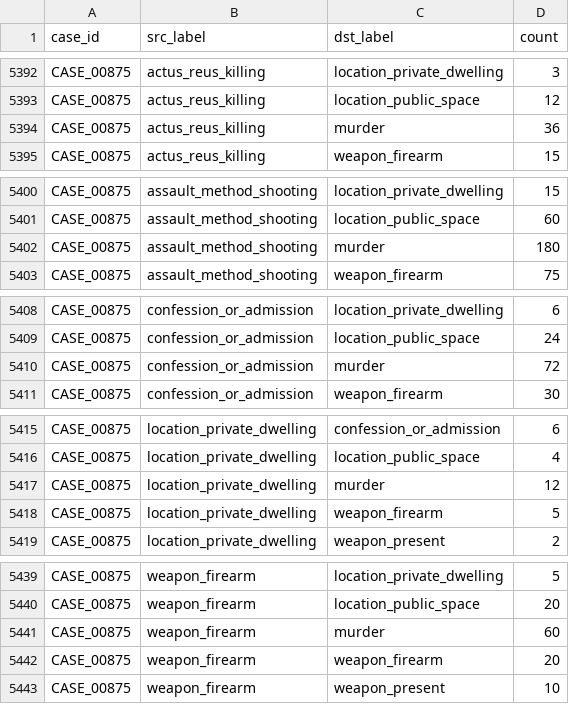
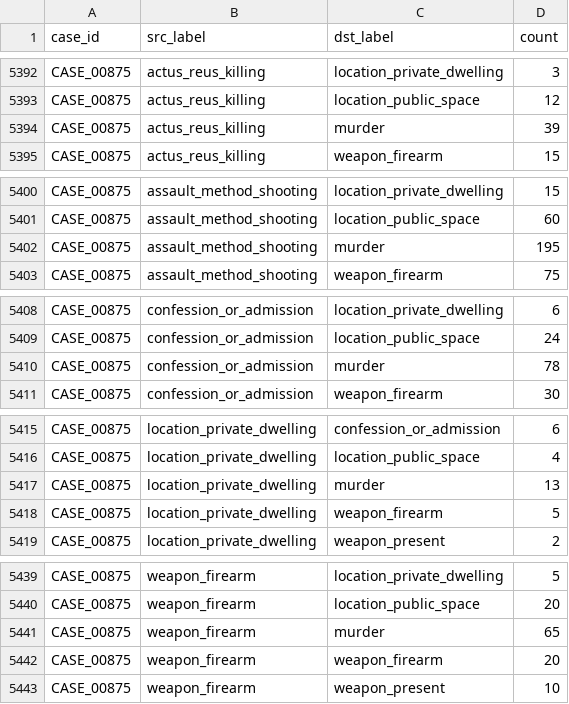
Before and after one commit to jennatieby/Criminal_Cases_BN, a CSV file: outputs/quality/unified_edge_coverage.csv, drawn as a sheet; only a part is shown, gaps mark what is left out; the diff covers the shown part only.

```diff
--- a/outputs/quality/unified_edge_coverage.csv
+++ b/outputs/quality/unified_edge_coverage.csv
@@ -5393,3 +5393,3 @@ CASE_00875,actus_reus_killing,location_private_dwelling,3
 CASE_00875,actus_reus_killing,location_public_space,12
-CASE_00875,actus_reus_killing,murder,36
+CASE_00875,actus_reus_killing,murder,39
 CASE_00875,actus_reus_killing,weapon_firearm,15
@@ -5401,3 +5401,3 @@ CASE_00875,assault_method_shooting,location_private_dwelling,15
 CASE_00875,assault_method_shooting,location_public_space,60
-CASE_00875,assault_method_shooting,murder,180
+CASE_00875,assault_method_shooting,murder,195
 CASE_00875,assault_method_shooting,weapon_firearm,75
@@ -5409,3 +5409,3 @@ CASE_00875,confession_or_admission,location_private_dwelling,6
 CASE_00875,confession_or_admission,location_public_space,24
-CASE_00875,confession_or_admission,murder,72
+CASE_00875,confession_or_admission,murder,78
 CASE_00875,confession_or_admission,weapon_firearm,30
@@ -5416,3 +5416,3 @@ CASE_00875,location_private_dwelling,confession_or_admission,6
 CASE_00875,location_private_dwelling,location_public_space,4
-CASE_00875,location_private_dwelling,murder,12
+CASE_00875,location_private_dwelling,murder,13
 CASE_00875,location_private_dwelling,weapon_firearm,5
@@ -5440,3 +5440,3 @@ CASE_00875,weapon_firearm,location_private_dwelling,5
 CASE_00875,weapon_firearm,location_public_space,20
-CASE_00875,weapon_firearm,murder,60
+CASE_00875,weapon_firearm,murder,65
 CASE_00875,weapon_firearm,weapon_firearm,20
```
Also changed, not shown: 27 edited cells elsewhere in this file, data/processed/node_inventory.csv, outputs/quality/unified_case_summary.csv, 21 other files.
